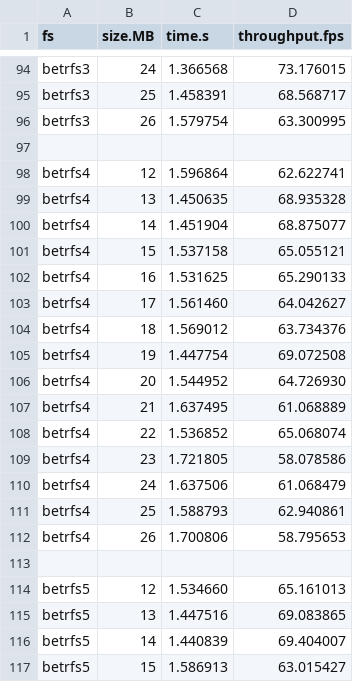
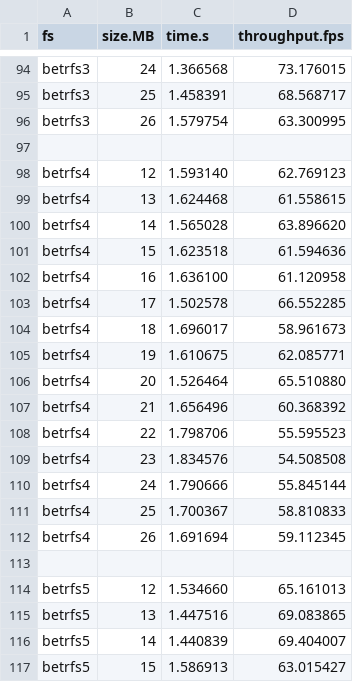
Before and after one commit to zhanyang/dissertation, a CSV file: data/raw/file_rename_aged.csv, drawn as a sheet; only a part is shown, gaps mark what is left out.

Commit message:
B4 aged everything except dir ops

```diff
--- a/data/raw/file_rename_aged.csv
+++ b/data/raw/file_rename_aged.csv
@@ -97,17 +97,17 @@ betrfs3,26,1.579754,63.300995
 
-betrfs4,12,1.596864,62.622741
-betrfs4,13,1.450635,68.935328
-betrfs4,14,1.451904,68.875077
-betrfs4,15,1.537158,65.055121
-betrfs4,16,1.531625,65.290133
-betrfs4,17,1.561460,64.042627
-betrfs4,18,1.569012,63.734376
-betrfs4,19,1.447754,69.072508
-betrfs4,20,1.544952,64.726930
-betrfs4,21,1.637495,61.068889
-betrfs4,22,1.536852,65.068074
-betrfs4,23,1.721805,58.078586
-betrfs4,24,1.637506,61.068479
-betrfs4,25,1.588793,62.940861
-betrfs4,26,1.700806,58.795653
+betrfs4, 12, 1.593140, 62.769123
+betrfs4, 13, 1.624468, 61.558615
+betrfs4, 14, 1.565028, 63.896620
+betrfs4, 15, 1.623518, 61.594636
+betrfs4, 16, 1.636100, 61.120958
+betrfs4, 17, 1.502578, 66.552285
+betrfs4, 18, 1.696017, 58.961673
+betrfs4, 19, 1.610675, 62.085771
+betrfs4, 20, 1.526464, 65.510880
+betrfs4, 21, 1.656496, 60.368392
+betrfs4, 22, 1.798706, 55.595523
+betrfs4, 23, 1.834576, 54.508508
+betrfs4, 24, 1.790666, 55.845144
+betrfs4, 25, 1.700367, 58.810833
+betrfs4, 26, 1.691694, 59.112345
 
```
Also changed, not shown: data/raw/dir_rename_aged.csv, data/raw/rw_io_aged.csv, 15 other files.
